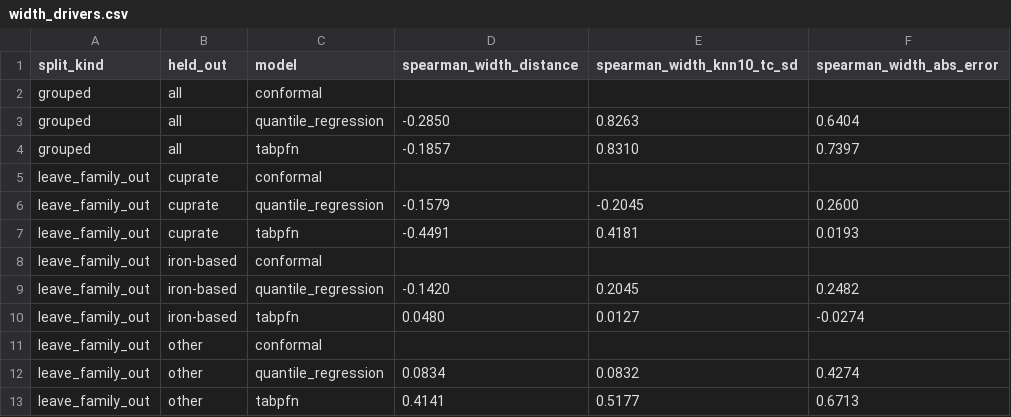
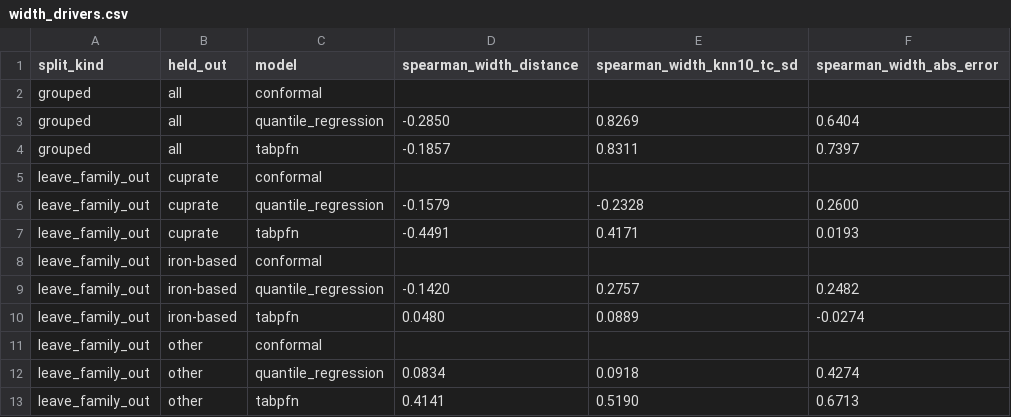
Before and after one commit to qeremeren/Superconductivity-Data-Analysis, a CSV file: results/05_why/width_drivers.csv, drawn as a sheet.

```diff
--- a/results/05_why/width_drivers.csv
+++ b/results/05_why/width_drivers.csv
@@ -2,12 +2,12 @@ split_kind,held_out,model,spearman_width_distance,spearman_width_knn10_tc_sd,spe
 grouped,all,conformal,,,
-grouped,all,quantile_regression,-0.2850,0.8263,0.6404
-grouped,all,tabpfn,-0.1857,0.8310,0.7397
+grouped,all,quantile_regression,-0.2850,0.8269,0.6404
+grouped,all,tabpfn,-0.1857,0.8311,0.7397
 leave_family_out,cuprate,conformal,,,
-leave_family_out,cuprate,quantile_regression,-0.1579,-0.2045,0.2600
-leave_family_out,cuprate,tabpfn,-0.4491,0.4181,0.0193
+leave_family_out,cuprate,quantile_regression,-0.1579,-0.2328,0.2600
+leave_family_out,cuprate,tabpfn,-0.4491,0.4171,0.0193
 leave_family_out,iron-based,conformal,,,
-leave_family_out,iron-based,quantile_regression,-0.1420,0.2045,0.2482
-leave_family_out,iron-based,tabpfn,0.0480,0.0127,-0.0274
+leave_family_out,iron-based,quantile_regression,-0.1420,0.2757,0.2482
+leave_family_out,iron-based,tabpfn,0.0480,0.0889,-0.0274
 leave_family_out,other,conformal,,,
-leave_family_out,other,quantile_regression,0.0834,0.0832,0.4274
-leave_family_out,other,tabpfn,0.4141,0.5177,0.6713
+leave_family_out,other,quantile_regression,0.0834,0.0918,0.4274
+leave_family_out,other,tabpfn,0.4141,0.5190,0.6713
```
Also changed, not shown: results/01_audit/duplicates.csv, results/05_why/interval_vs_neighbour_spread.csv, 8 other files.
